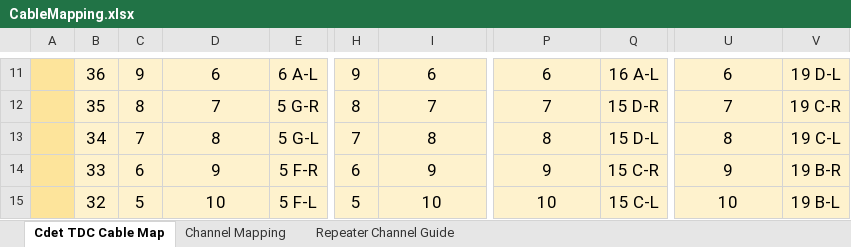
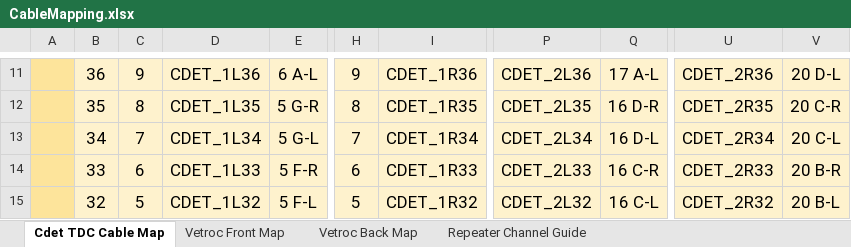
Before and after one commit to btspaude/CDet, an Excel workbook: Cables and Labels/CableMapping.xlsx, sheet Cdet TDC Cable Map, drawn as a sheet; only a part is shown, gaps mark what is left out; values as stored, in another font and other column widths than the file's, no borders; the diff covers the shown part only; the diff names each change by its address in the sheet, - before the commit and + after, or states it on an @@ line.

Commit message:
Made adjustments to cables plugged into vetroc, addresed those changes in mapping sheets

```diff
--- a/Cables and Labels/CableMapping.xlsx (sheet Cdet TDC Cable Map)
+++ b/Cables and Labels/CableMapping.xlsx (sheet Cdet TDC Cable Map)
-sheet tab: Channel Mapping
+sheet tab: Vetroc Front Map
+sheet tab: Vetroc Back Map
-D11: 6
+D11: CDET_1L36
-I11: 6
+I11: CDET_1R36
-P11: 6
+P11: CDET_2L36
-Q11: 16 A-L
+Q11: 17 A-L
-U11: 6
+U11: CDET_2R36
-V11: 19 D-L
+V11: 20 D-L
-D12: 7
+D12: CDET_1L35
-I12: 7
+I12: CDET_1R35
-P12: 7
+P12: CDET_2L35
-Q12: 15 D-R
+Q12: 16 D-R
-U12: 7
+U12: CDET_2R35
-V12: 19 C-R
+V12: 20 C-R
-D13: 8
+D13: CDET_1L34
-I13: 8
+I13: CDET_1R34
-P13: 8
+P13: CDET_2L34
-Q13: 15 D-L
+Q13: 16 D-L
-U13: 8
+U13: CDET_2R34
-V13: 19 C-L
+V13: 20 C-L
-D14: 9
+D14: CDET_1L33
-I14: 9
+I14: CDET_1R33
-P14: 9
+P14: CDET_2L33
-Q14: 15 C-R
+Q14: 16 C-R
-U14: 9
+U14: CDET_2R33
-V14: 19 B-R
+V14: 20 B-R
-D15: 10
+D15: CDET_1L32
-I15: 10
+I15: CDET_1R32
-P15: 10
+P15: CDET_2L32
-Q15: 15 C-L
+Q15: 16 C-L
-U15: 10
+U15: CDET_2R32
-V15: 19 B-L
+V15: 20 B-L
```
Also changed, not shown: 206 edited cells elsewhere in this sheet, sheet Vetroc Front Map, formulas that keep their value.
